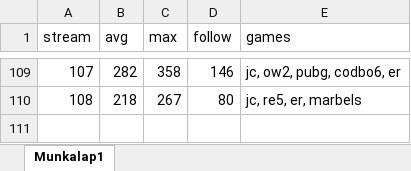
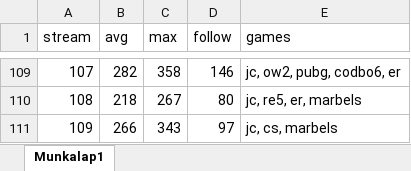
Before and after one commit to balintkardos/ChatlogDorozea, an Excel workbook: DorozeaStreamStats.xlsx, sheet Munkalap1, drawn as a sheet; only a part is shown, gaps mark what is left out; values as stored, in another font and other column widths than the file's, no borders; charts and pictures not drawn; the diff names each change by its address in the sheet, - before the commit and + after, or states it on an @@ line.

```diff
--- a/DorozeaStreamStats.xlsx (sheet Munkalap1)
+++ b/DorozeaStreamStats.xlsx (sheet Munkalap1)
+row 111: 109 | 266 | 343 | 97 | jc, cs, marbels
```
Also changed, not shown: 5 other files.
